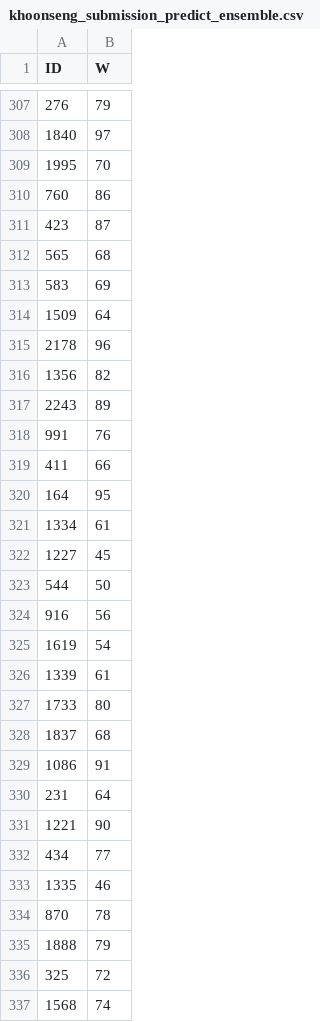
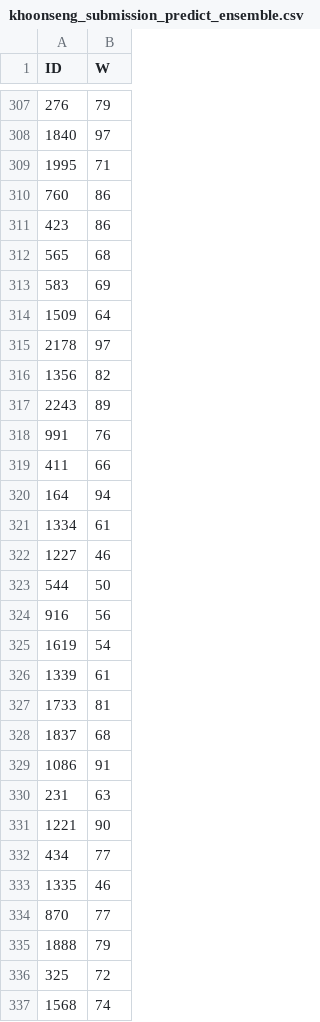
Before and after one commit to khoonseng/NTU_M3_Kaggle_MoneyBall, a CSV file: submission/khoonseng_submission_predict_ensemble.csv, drawn as a sheet; only a part is shown, gaps mark what is left out; the diff covers the shown part only.

```diff
--- a/submission/khoonseng_submission_predict_ensemble.csv
+++ b/submission/khoonseng_submission_predict_ensemble.csv
@@ -308,5 +308,5 @@ ID,W
 1840,97
-1995,70
+1995,71
 760,86
-423,87
+423,86
 565,68
@@ -314,3 +314,3 @@ ID,W
 1509,64
-2178,96
+2178,97
 1356,82
@@ -319,5 +319,5 @@ ID,W
 411,66
-164,95
+164,94
 1334,61
-1227,45
+1227,46
 544,50
@@ -326,6 +326,6 @@ ID,W
 1339,61
-1733,80
+1733,81
 1837,68
 1086,91
-231,64
+231,63
 1221,90
@@ -333,3 +333,3 @@ ID,W
 1335,46
-870,78
+870,77
 1888,79
```
Also changed, not shown: 51 edited cells elsewhere in this file, experiments/results.csv, submission/khoonseng_submission_predict_LGBMRegressor.csv, 6 other files.
